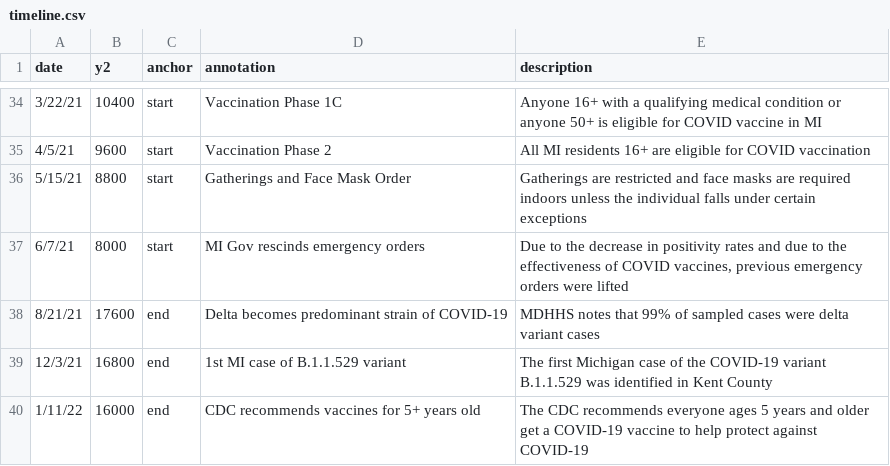
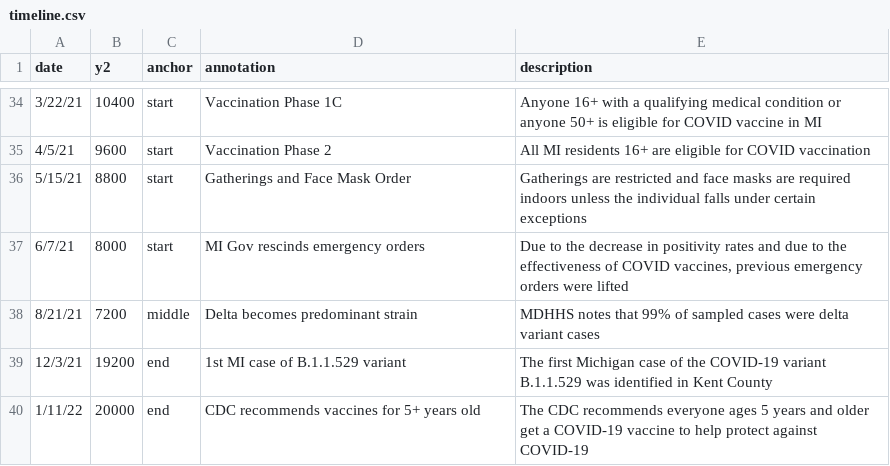
Before and after one commit to epibayes/epibayes.github.io, a CSV file: data/timeline.csv, drawn as a sheet; only a part is shown, gaps mark what is left out.

Commit message:
edit timeline flags

```diff
--- a/data/timeline.csv
+++ b/data/timeline.csv
@@ -37,4 +37,4 @@ date,y2,anchor,annotation,description
 6/7/21,8000,start,MI Gov rescinds emergency orders,"Due to the decrease in positivity rates and due to the effectiveness of COVID vaccines, previous emergency orders were lifted"
-8/21/21,17600,end,Delta becomes predominant strain of COVID-19, MDHHS notes that 99% of sampled cases were delta variant cases
-12/3/21,16800,end,1st MI case of B.1.1.529 variant,"The first Michigan case of the COVID-19 variant B.1.1.529 was identified in Kent County"
-1/11/22,16000,end,CDC recommends vaccines for 5+ years old,The CDC recommends everyone ages 5 years and older get a COVID-19 vaccine to help protect against COVID-19
+8/21/21,7200,middle,Delta becomes predominant strain, MDHHS notes that 99% of sampled cases were delta variant cases
+12/3/21,19200,end,1st MI case of B.1.1.529 variant,"The first Michigan case of the COVID-19 variant B.1.1.529 was identified in Kent County"
+1/11/22,20000,end,CDC recommends vaccines for 5+ years old,The CDC recommends everyone ages 5 years and older get a COVID-19 vaccine to help protect against COVID-19
```
Also changed, not shown: 1 other file.
